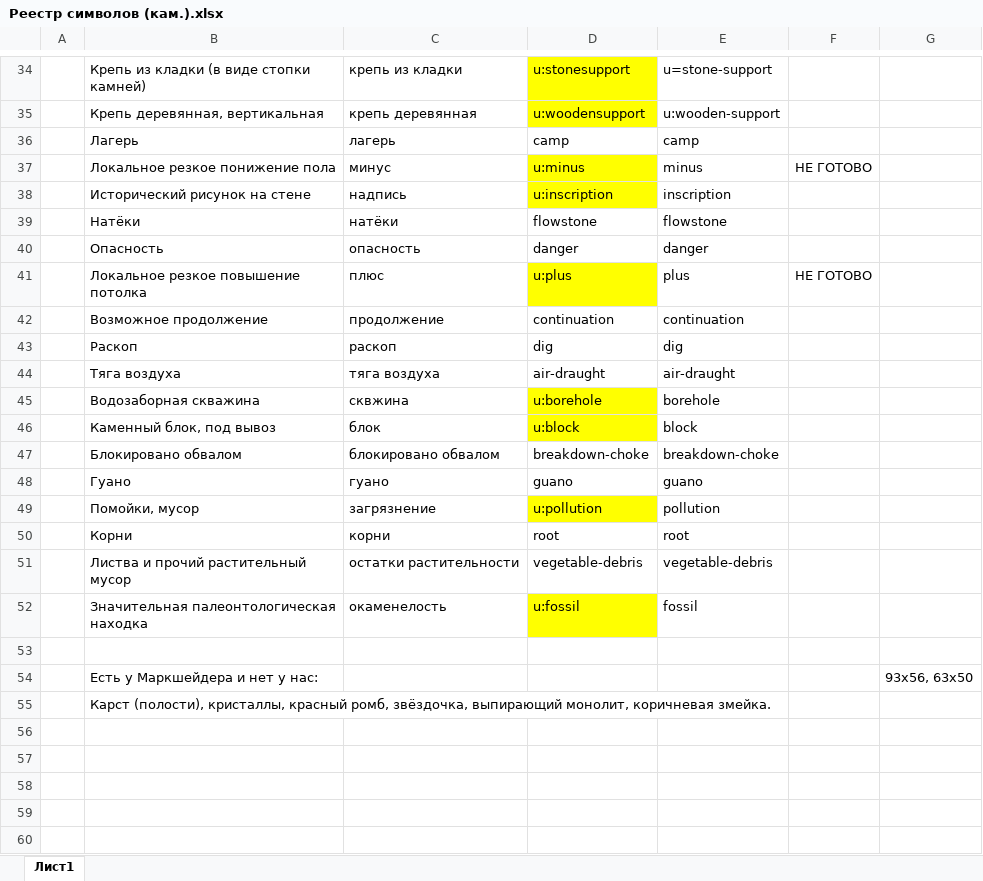
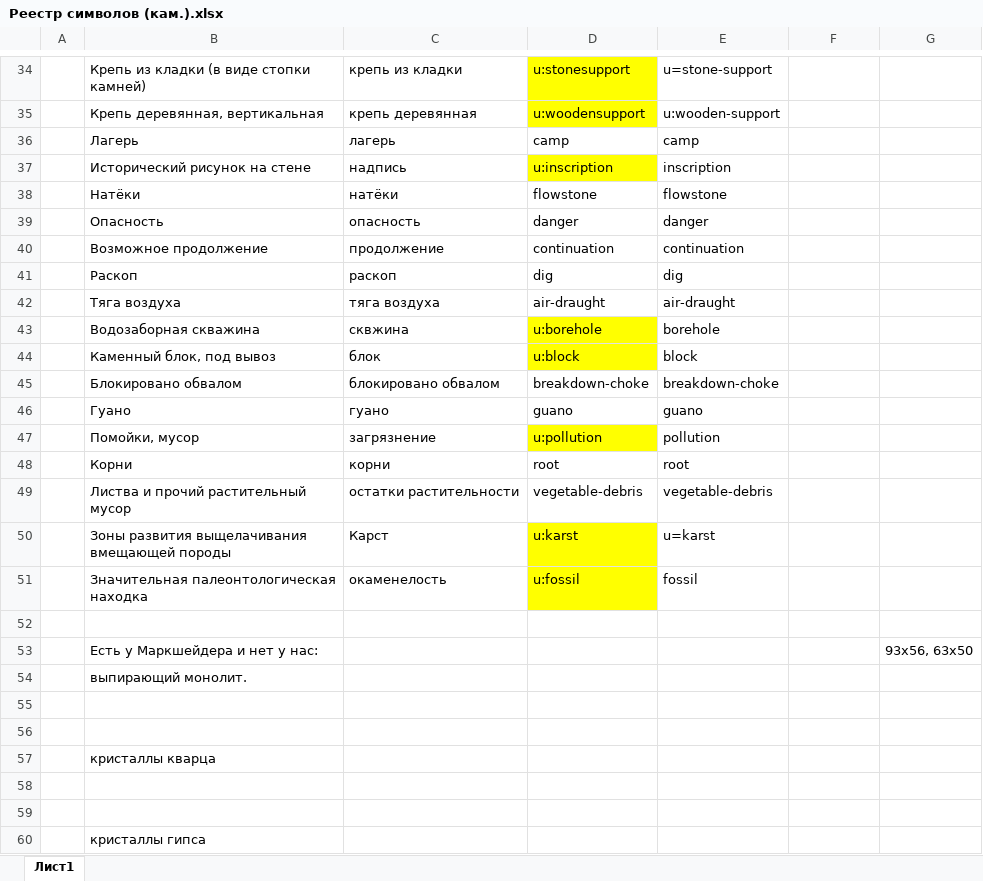
Before and after one commit to masterCopipaster/Perovo_symbols, an Excel workbook: Реестр символов (кам.).xlsx, sheet Лист1, drawn as a sheet; only a part is shown, gaps mark what is left out; values as stored, in another font and other column widths than the file's, no borders; charts and pictures not drawn; removed rows and columns are numbered as before the commit, all else as after; the diff names each change by its address in the sheet, - before the commit and + after, or states it on an @@ line.

Commit message:
точка "карст"

```diff
--- a/Реестр символов (кам.).xlsx (sheet Лист1)
+++ b/Реестр символов (кам.).xlsx (sheet Лист1)
-row 37:  | Локальное резкое понижение пола | минус | u:minus | minus | НЕ ГОТОВО
-row 41:  | Локальное резкое повышение потолка | плюс | u:plus | plus | НЕ ГОТОВО
+row 50:  | Зоны развития выщелачивания вмещающей породы | Карст | u:karst | u=karst
-B54: Карст (полости), кристаллы, красный ромб, звёздочка, выпирающий монолит, коричневая змейка.
+B54: выпирающий монолит.
+row 55: (empty)
+row 56: (empty)
+row 57:  | кристаллы кварца
+row 58: (empty)
+row 59: (empty)
+row 60:  | кристаллы гипса
```
Also changed, not shown: charts or pictures, 2 other files.
